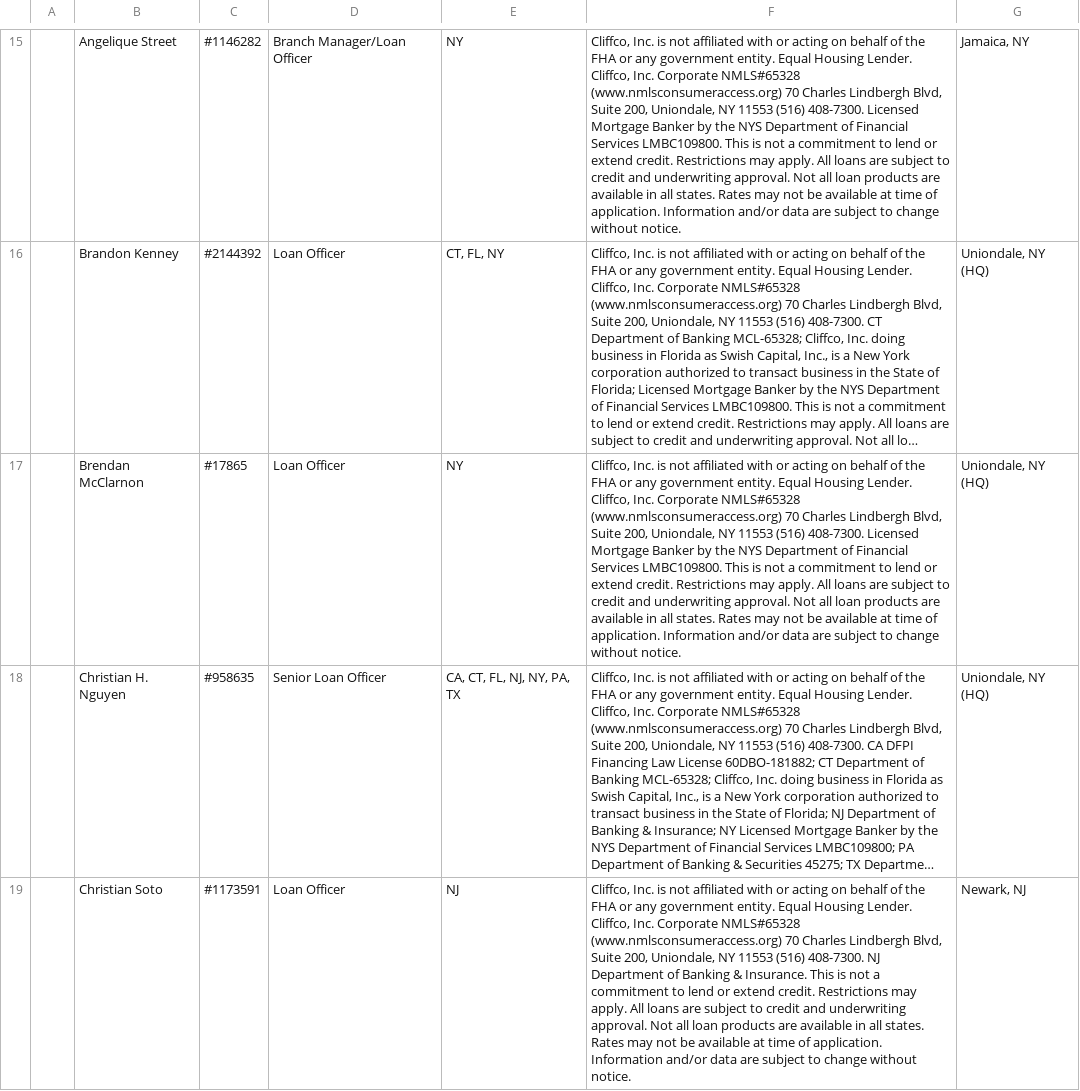
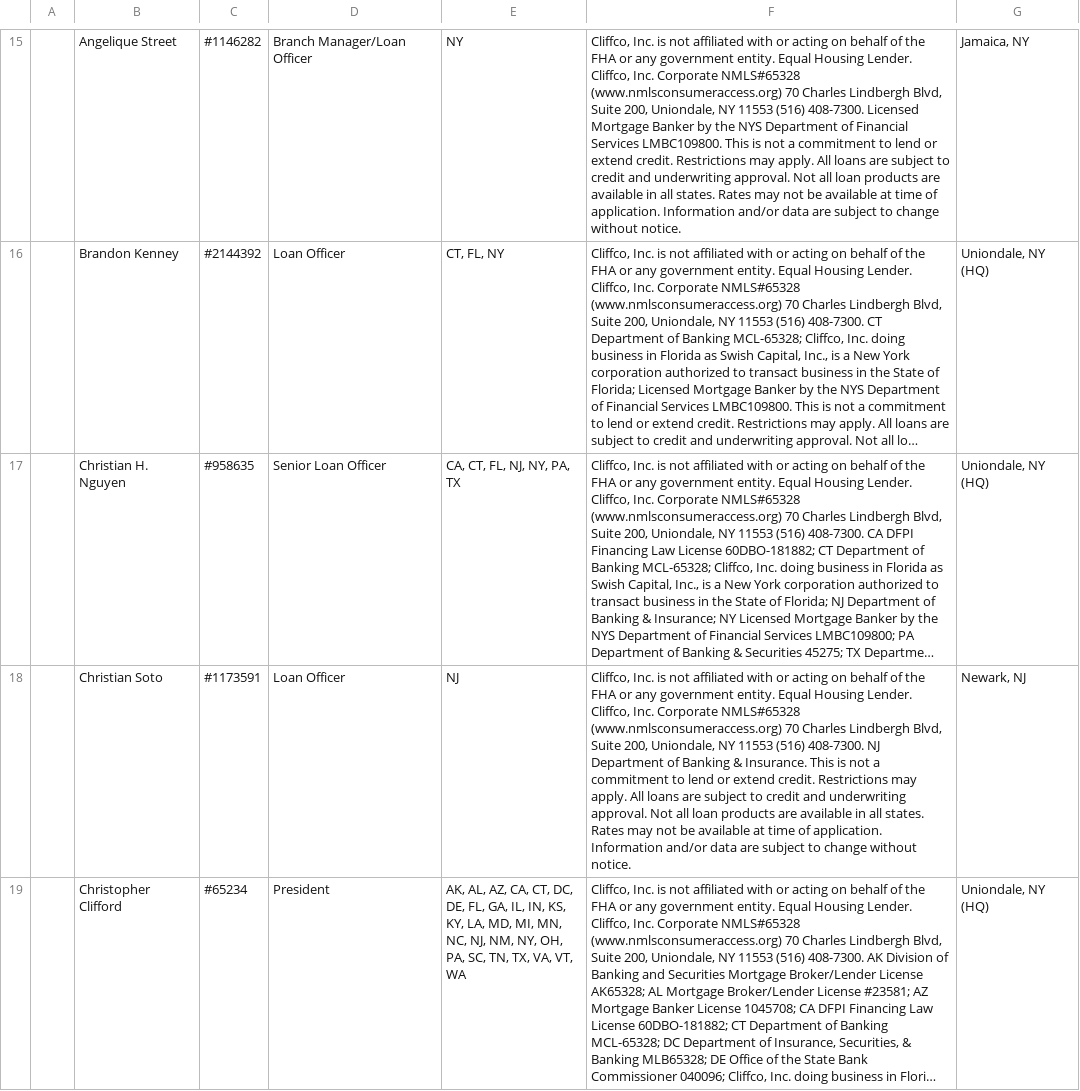
Before and after one commit to cliffcomortgage/cliffco-site, a CSV file: compliance/loan-officer-disclosures.csv, drawn as a sheet; only a part is shown, gaps mark what is left out; the shorter side is filled out with more unchanged rows; long unchanged cells end in …; the diff covers the shown part only; the diff names each change by its address in the sheet, - before the commit and + after, or states it on an @@ line.

```diff
--- a/compliance/loan-officer-disclosures.csv
+++ b/compliance/loan-officer-disclosures.csv
-row 17:  | Brendan McClarnon | #17865 | Loan Officer | NY | Cliffco, Inc. is not affiliated with or acting on behalf of the FHA or any government entity. Equal Housing Lender. Cliffco, Inc. Corporate NMLS#65328 (www.nmlsconsumeraccess.org) 70 Charles Lindbergh Blvd, Suite 200, Uniondale, NY 11553 (516) 408-7300. Licensed Mortgage Banker by the NYS Department of Financial Services LMBC109800. This is not a commitment to lend or extend credit. Restrictions may apply. All loans are subject to credit and underwriting approval. Not all loan products are available in all states. Rates may not be available at time of application. Information and/or data are subject to change without notice. | Uniondale, NY (HQ)
```
Also changed, not shown: 1 removed row elsewhere in this file, website/site maps and routing/cliffco-form-inventory.csv, 16 other files.
